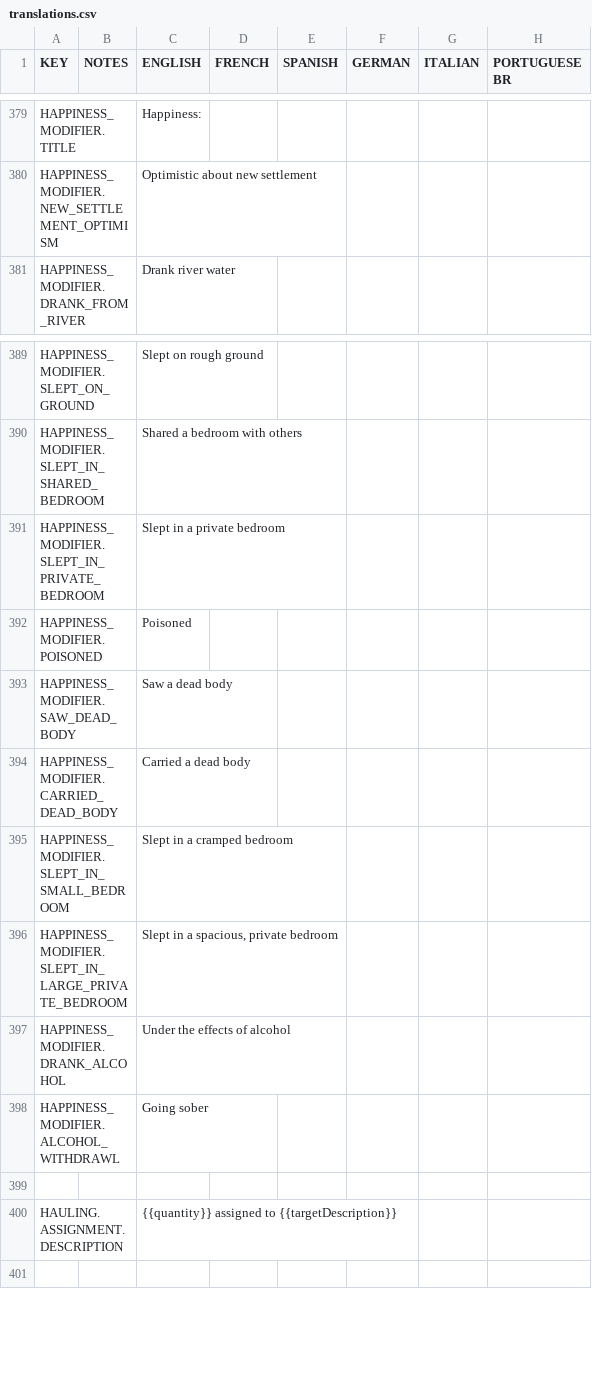
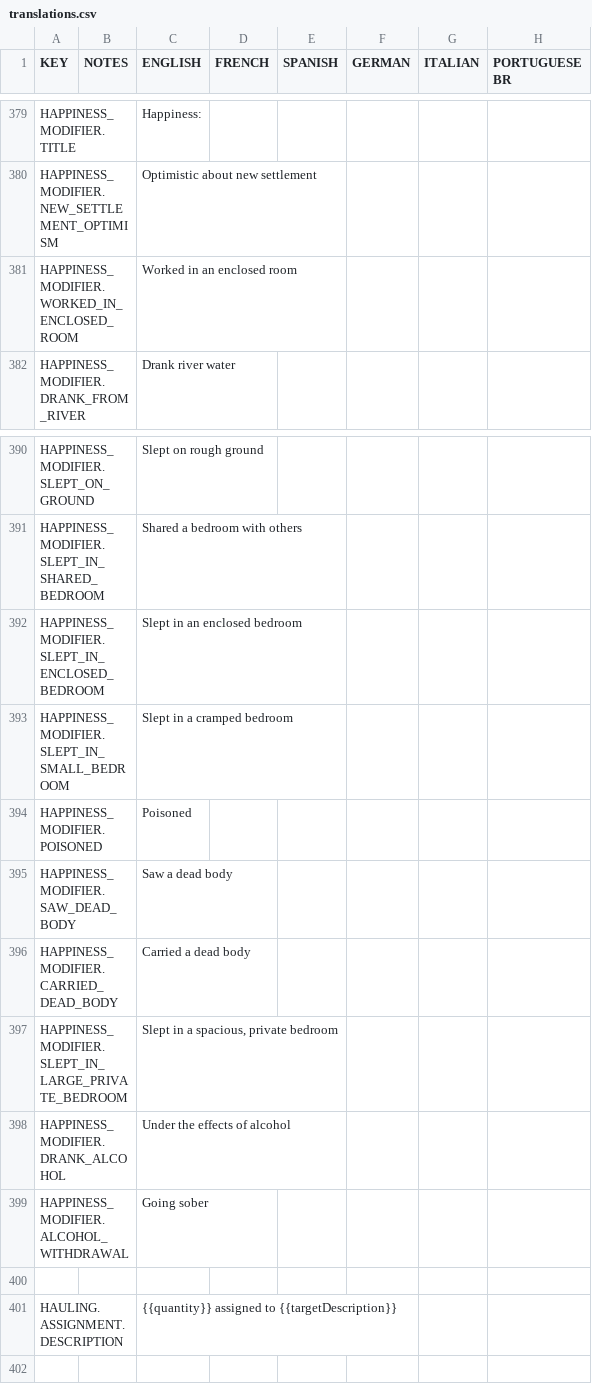
Before and after one commit to rossturner/king-under-the-mountain, a CSV file: core/mods/base/translations/translations.csv, drawn as a sheet; only a part is shown, gaps mark what is left out; removed rows and columns are numbered as before the commit, all else as after; rows hold the shown columns only; the diff names each change by its address in the sheet, - before the commit and + after, or states it on an @@ line.

```diff
--- a/core/mods/base/translations/translations.csv
+++ b/core/mods/base/translations/translations.csv
+row 381: HAPPINESS_MODIFIER.WORKED_IN_ENCLOSED_ROOM |  | Worked in an enclosed room
+row 392: HAPPINESS_MODIFIER.SLEPT_IN_ENCLOSED_BEDROOM |  | Slept in an enclosed bedroom
-A393 (KEY): HAPPINESS_MODIFIER.SLEPT_IN_PRIVATE_BEDROOM
+A393 (KEY): HAPPINESS_MODIFIER.SLEPT_IN_SMALL_BEDROOM
-C393 (ENGLISH): Slept in a private bedroom
+C393 (ENGLISH): Slept in a cramped bedroom
-row 395: HAPPINESS_MODIFIER.SLEPT_IN_SMALL_BEDROOM |  | Slept in a cramped bedroom
-A399 (KEY): HAPPINESS_MODIFIER.ALCOHOL_WITHDRAWL
+A399 (KEY): HAPPINESS_MODIFIER.ALCOHOL_WITHDRAWAL
```
Also changed, not shown: core/assets/translations/collated.csv, core/mods/Community Translations/translations/turkish.csv, 7 other files.
